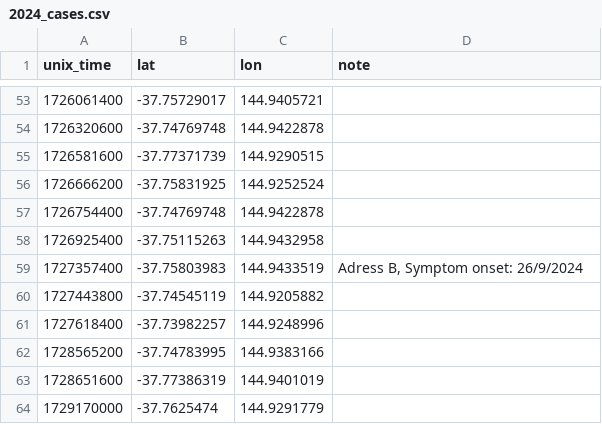
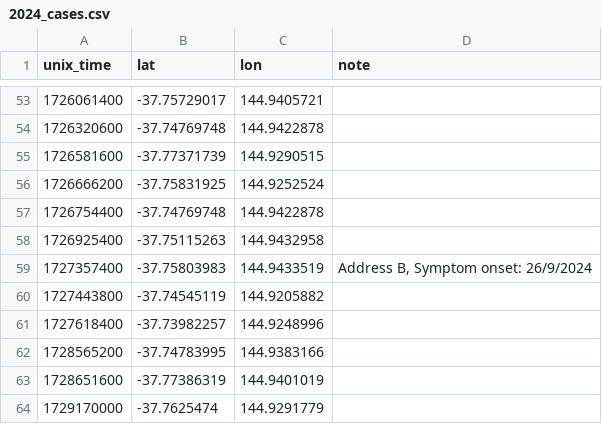
Before and after one commit to abuultjens/buruli-ulcer-mosquito-control-intervention, a CSV file: 2024_cases.csv, drawn as a sheet; only a part is shown, gaps mark what is left out.

Commit message:
Update 2024_cases.csv

```diff
--- a/2024_cases.csv
+++ b/2024_cases.csv
@@ -58,3 +58,3 @@ unix_time,lat,lon,note
 1726925400,-37.75115263,144.9432958,
-1727357400,-37.75803983,144.9433519,"Adress B, Symptom onset: 26/9/2024"
+1727357400,-37.75803983,144.9433519,"Address B, Symptom onset: 26/9/2024"
 1727443800,-37.74545119,144.9205882,
```
